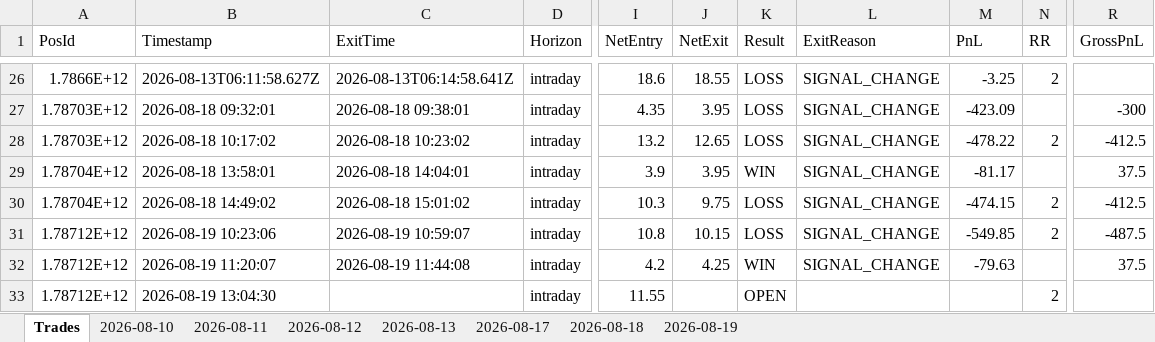
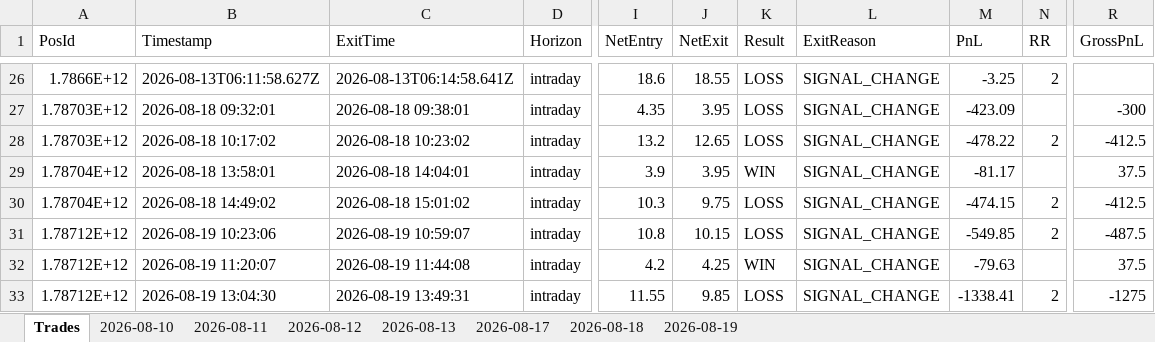
Before and after one commit to ravichandrant1697/option--dashboard1, an Excel workbook: option_dashboard.xlsx, sheet Trades, drawn as a sheet; only a part is shown, gaps mark what is left out; values as stored, in another font and other column widths than the file's, no borders; the diff names each change by its address in the sheet, - before the commit and + after, or states it on an @@ line.

```diff
--- a/option_dashboard.xlsx (sheet Trades)
+++ b/option_dashboard.xlsx (sheet Trades)
-C33 (ExitTime): (empty)
+C33 (ExitTime): 2026-08-19 13:49:31
-J33 (NetExit): (empty)
+J33 (NetExit): 9.85
-K33 (Result): OPEN
+K33 (Result): LOSS
-L33 (ExitReason): (empty)
+L33 (ExitReason): SIGNAL_CHANGE
-M33 (PnL): (empty)
+M33 (PnL): -1338.41
-R33 (GrossPnL): (empty)
+R33 (GrossPnL): -1275
```
Also changed, not shown: sheet 2026-08-19, 1 other file.
